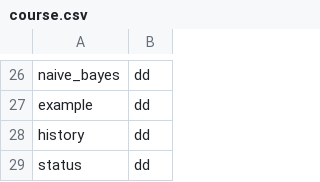
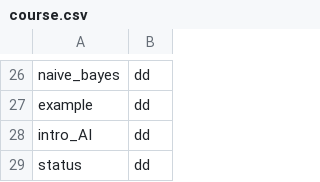
Before and after one commit to ming-zhao/ming-zhao.github.io, a CSV file: data/course.csv, drawn as a sheet; only a part is shown, gaps mark what is left out.

Commit message:
Update course.csv

```diff
--- a/data/course.csv
+++ b/data/course.csv
@@ -27,3 +27,3 @@ naive_bayes,dd,
 example,dd,
-history,dd,
+intro_AI,dd,
 status,dd,
```
